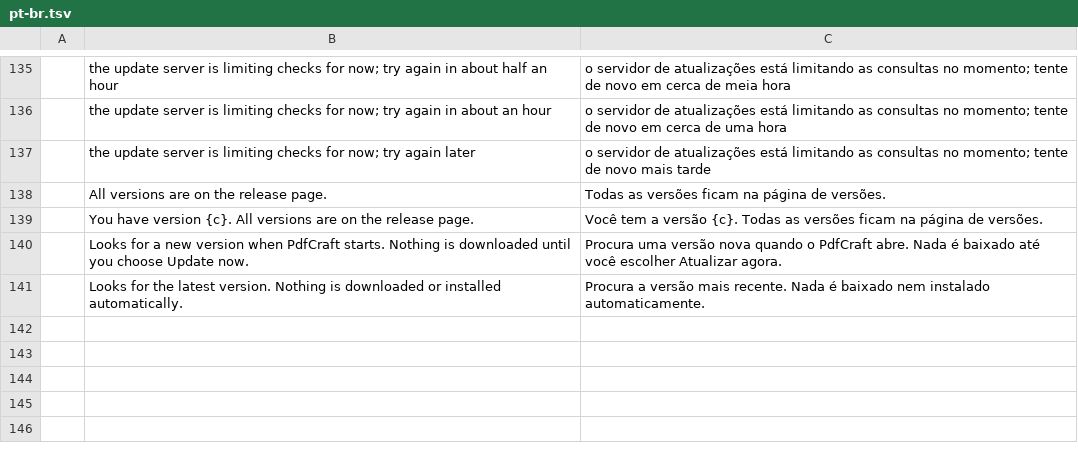
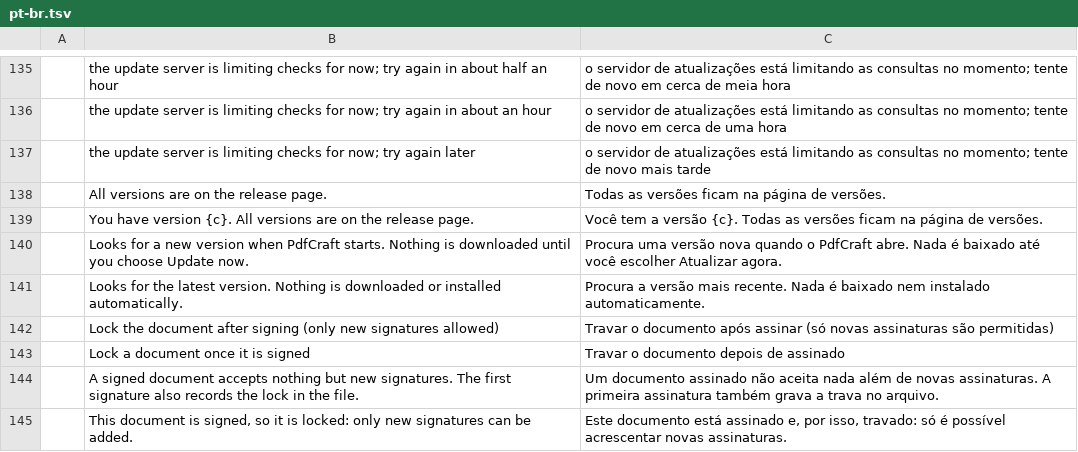
Before and after one commit to contato846/pdfcraft, a TSV file: crates/ui-egui/src/i18n/house/pt-br.tsv, drawn as a sheet; only a part is shown, gaps mark what is left out; the diff names each change by its address in the sheet, - before the commit and + after, or states it on an @@ line.

```diff
--- a/crates/ui-egui/src/i18n/house/pt-br.tsv
+++ b/crates/ui-egui/src/i18n/house/pt-br.tsv
+row 142:  | Lock the document after signing (only new signatures allowed) | Travar o documento após assinar (só novas assinaturas são permitidas)
+row 143:  | Lock a document once it is signed | Travar o documento depois de assinado
+row 144:  | A signed document accepts nothing but new signatures. The first signature also records the lock in the file. | Um documento assinado não aceita nada além de novas assinaturas. A primeira assinatura também grava a trava no arquivo.
+row 145:  | This document is signed, so it is locked: only new signatures can be added. | Este documento está assinado e, por isso, travado: só é possível acrescentar novas assinaturas.
```
Also changed, not shown: 19 other files.
